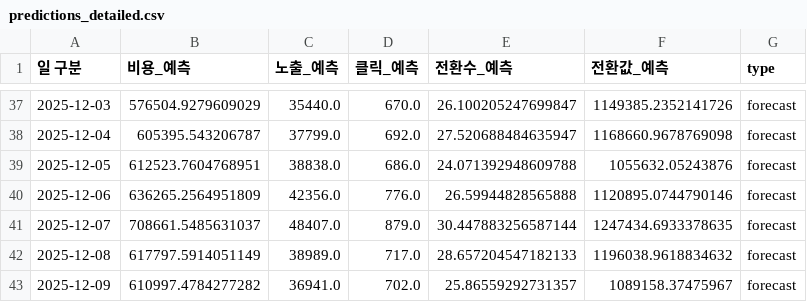
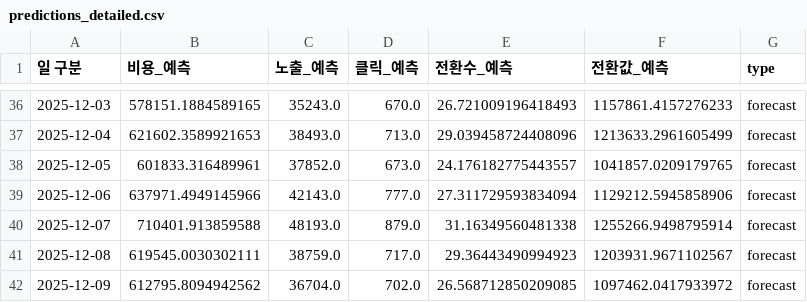
Before and after one commit to DON4getPZ/AI-dashboard_online, a CSV file: data/forecast/predictions_detailed.csv, drawn as a sheet; only a part is shown, gaps mark what is left out; the diff covers the shown part only.

```diff
--- a/data/forecast/predictions_detailed.csv
+++ b/data/forecast/predictions_detailed.csv
@@ -37,7 +36,7 @@
-2025-12-03,576504.9279609029,35440.0,670.0,26.100205247699847,1149385.2352141726,forecast
-2025-12-04,605395.543206787,37799.0,692.0,27.520688484635947,1168660.9678769098,forecast
-2025-12-05,612523.7604768951,38838.0,686.0,24.071392948609788,1055632.05243876,forecast
-2025-12-06,636265.2564951809,42356.0,776.0,26.59944828565888,1120895.0744790146,forecast
-2025-12-07,708661.5485631037,48407.0,879.0,30.447883256587144,1247434.6933378635,forecast
-2025-12-08,617797.5914051149,38989.0,717.0,28.657204547182133,1196038.9618834632,forecast
-2025-12-09,610997.4784277282,36941.0,702.0,25.86559292731357,1089158.37475967,forecast
+2025-12-03,578151.1884589165,35243.0,670.0,26.721009196418493,1157861.4157276233,forecast
+2025-12-04,621602.3589921653,38493.0,713.0,29.039458724408096,1213633.2961605499,forecast
+2025-12-05,601833.316489961,37852.0,673.0,24.176182775443557,1041857.0209179765,forecast
+2025-12-06,637971.4949145966,42143.0,777.0,27.311729593834094,1129212.5945858906,forecast
+2025-12-07,710401.913859588,48193.0,879.0,31.16349560481338,1255266.9498795914,forecast
+2025-12-08,619545.0030302111,38759.0,717.0,29.36443490994923,1203931.9671102567,forecast
+2025-12-09,612795.8094942562,36704.0,702.0,26.568712850209085,1097462.0417933972,forecast
```
Also changed, not shown: 1 added row, 1 removed row and 114 edited cells elsewhere in this file, data/forecast/predictions_daily.csv, data/forecast/predictions_weekly.csv, 42 other files.
